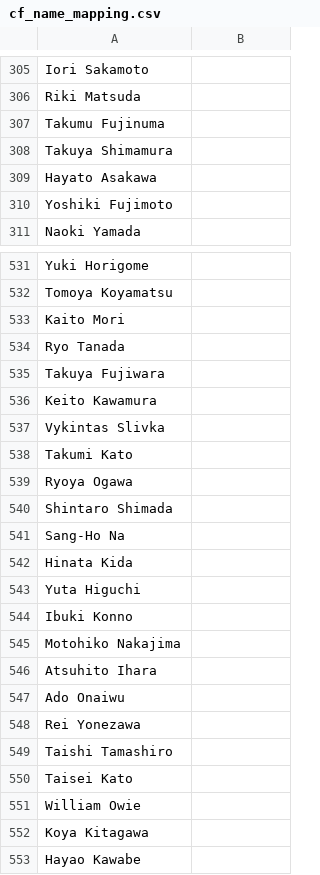
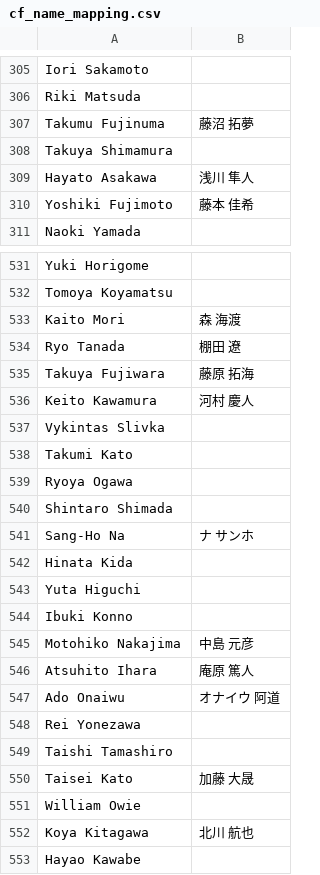
Before and after one commit to Tamach1Q/FCTokuchima-EhimeFC-DataAnalysis, a CSV file: cf_name_mapping.csv, drawn as a sheet; only a part is shown, gaps mark what is left out; the diff covers the shown part only.

```diff
--- a/cf_name_mapping.csv
+++ b/cf_name_mapping.csv
@@ -306,6 +306,6 @@ Iori  Sakamoto,
 Riki Matsuda,
-Takumu Fujinuma,
+Takumu Fujinuma,藤沼　拓夢
 Takuya Shimamura,
-Hayato Asakawa,
-Yoshiki Fujimoto,
+Hayato Asakawa,浅川　隼人
+Yoshiki Fujimoto,藤本　佳希
 Naoki Yamada,
@@ -532,6 +532,6 @@ Yuki Horigome,
 Tomoya Koyamatsu,
-Kaito Mori,
-Ryo Tanada,
-Takuya Fujiwara,
-Keito  Kawamura,
+Kaito Mori,森　海渡
+Ryo Tanada,棚田　遼
+Takuya Fujiwara,藤原　拓海
+Keito  Kawamura,河村　慶人
 Vykintas Slivka,
@@ -540,3 +540,3 @@ Ryoya Ogawa,
 Shintaro Shimada,
-Sang-Ho Na,
+Sang-Ho Na,ナ　サンホ
 Hinata Kida,
@@ -544,10 +544,10 @@ Yuta Higuchi,
 Ibuki Konno,
-Motohiko Nakajima,
-Atsuhito Ihara,
-Ado  Onaiwu,
+Motohiko Nakajima,中島　元彦
+Atsuhito Ihara,庵原　篤人
+Ado  Onaiwu,オナイウ　阿道
 Rei Yonezawa,
 Taishi  Tamashiro,
-Taisei Kato,
+Taisei Kato,加藤　大晟
 William Owie,
-Koya Kitagawa,
+Koya Kitagawa,北川　航也
 Hayao Kawabe,
```
Also changed, not shown: 179 edited cells elsewhere in this file, 1 other file.
